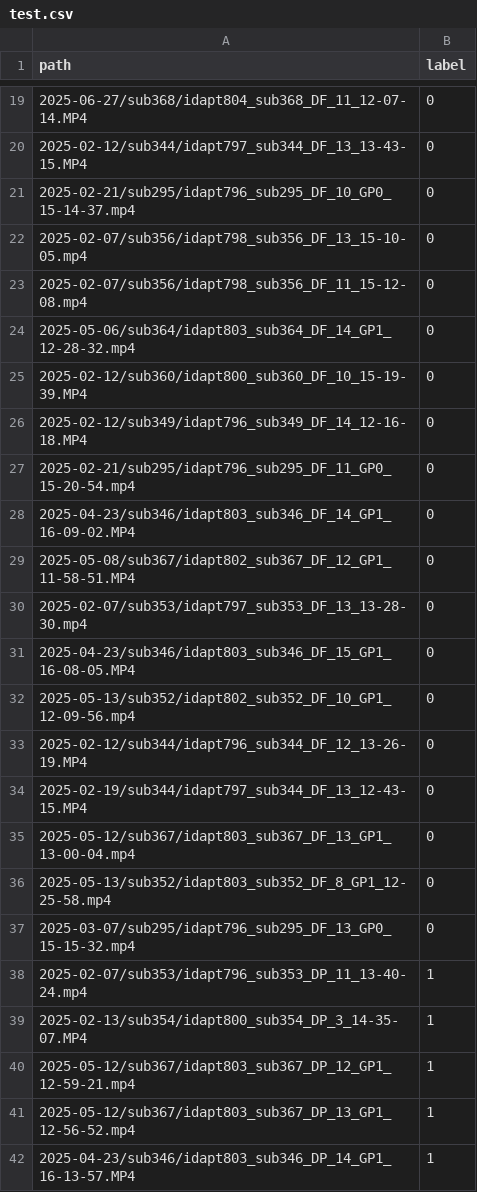
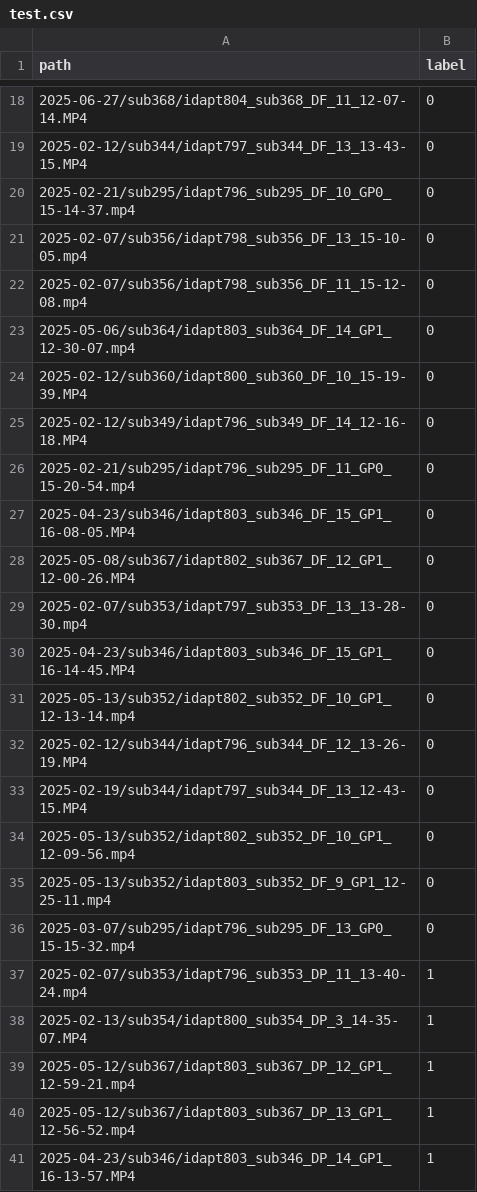
Before and after one commit to ymoola/aps490-capstone-kite, a CSV file: BaselineDataset/test.csv, drawn as a sheet; only a part is shown, gaps mark what is left out; the diff covers the shown part only.

```diff
--- a/BaselineDataset/test.csv
+++ b/BaselineDataset/test.csv
@@ -23,3 +22,3 @@ path,label
 2025-02-07/sub356/idapt798_sub356_DF_11_15-12-08.mp4,0
-2025-05-06/sub364/idapt803_sub364_DF_14_GP1_12-28-32.mp4,0
+2025-05-06/sub364/idapt803_sub364_DF_14_GP1_12-30-07.mp4,0
 2025-02-12/sub360/idapt800_sub360_DF_10_15-19-39.MP4,0
@@ -27,11 +26,11 @@ path,label
 2025-02-21/sub295/idapt796_sub295_DF_11_GP0_15-20-54.mp4,0
-2025-04-23/sub346/idapt803_sub346_DF_14_GP1_16-09-02.MP4,0
-2025-05-08/sub367/idapt802_sub367_DF_12_GP1_11-58-51.MP4,0
+2025-04-23/sub346/idapt803_sub346_DF_15_GP1_16-08-05.MP4,0
+2025-05-08/sub367/idapt802_sub367_DF_12_GP1_12-00-26.MP4,0
 2025-02-07/sub353/idapt797_sub353_DF_13_13-28-30.mp4,0
-2025-04-23/sub346/idapt803_sub346_DF_15_GP1_16-08-05.MP4,0
-2025-05-13/sub352/idapt802_sub352_DF_10_GP1_12-09-56.mp4,0
+2025-04-23/sub346/idapt803_sub346_DF_15_GP1_16-14-45.MP4,0
+2025-05-13/sub352/idapt802_sub352_DF_10_GP1_12-13-14.mp4,0
 2025-02-12/sub344/idapt796_sub344_DF_12_13-26-19.MP4,0
 2025-02-19/sub344/idapt797_sub344_DF_13_12-43-15.MP4,0
-2025-05-12/sub367/idapt803_sub367_DF_13_GP1_13-00-04.mp4,0
-2025-05-13/sub352/idapt803_sub352_DF_8_GP1_12-25-58.mp4,0
+2025-05-13/sub352/idapt802_sub352_DF_10_GP1_12-09-56.mp4,0
+2025-05-13/sub352/idapt803_sub352_DF_9_GP1_12-25-11.mp4,0
 2025-03-07/sub295/idapt796_sub295_DF_13_GP0_15-15-32.mp4,0
```
Also changed, not shown: 1 removed row and 5 edited cells elsewhere in this file, BaselineDataset/train.csv, BaselineDataset/val.csv, 6 other files.
